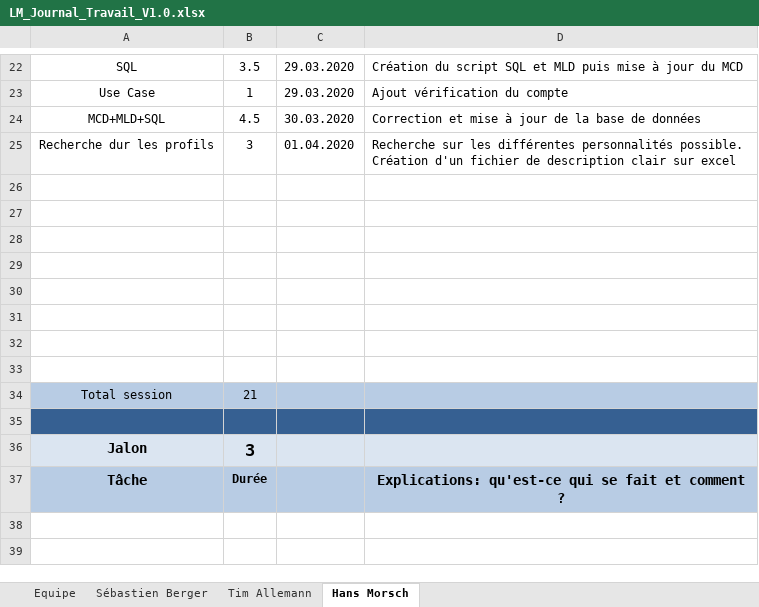
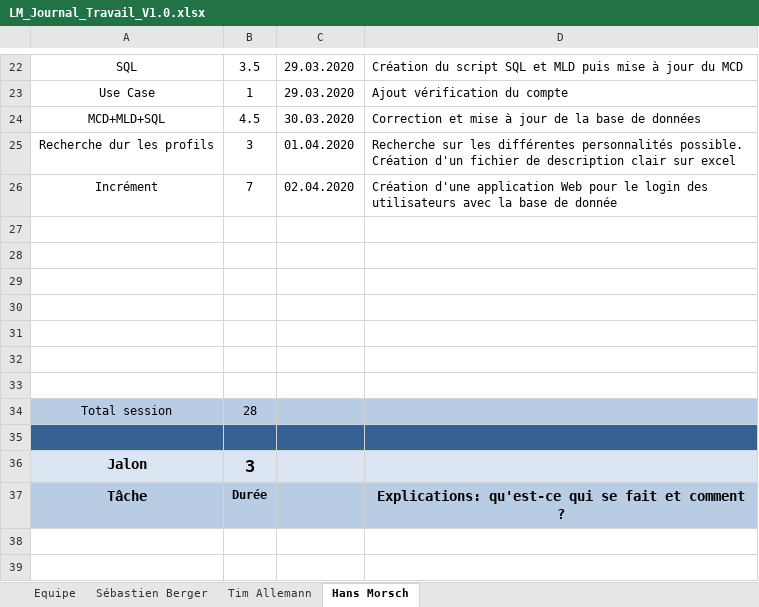
Before and after one commit to Zibeug/Love-Mirroring, an Excel workbook: LM_Journal_Travail_V1.0.xlsx, sheet Hans Morsch, drawn as a sheet; only a part is shown, gaps mark what is left out; values as stored, in another font and other column widths than the file's, no borders; removed rows and columns are numbered as before the commit, all else as after; the diff names each change by its address in the sheet, - before the commit and + after, or states it on an @@ line.

Commit message:
Journal HM

```diff
--- a/LM_Journal_Travail_V1.0.xlsx (sheet Hans Morsch)
+++ b/LM_Journal_Travail_V1.0.xlsx (sheet Hans Morsch)
+row 26: Incrément | 7 | 02.04.2020 | Création d'une application Web pour le login des utilisateurs avec la base de donnée
-row 33: (empty)
-B34: 21
+B34: 28
```
